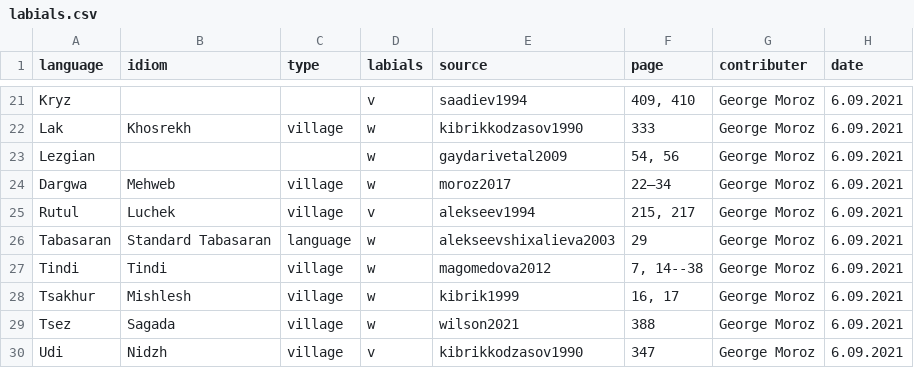
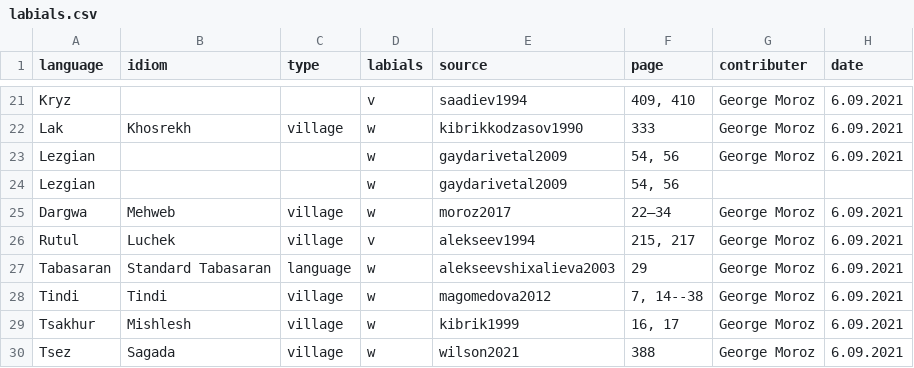
Before and after one commit to agricolamz/new_caucasian_phonology_dataset, a CSV file: for_dagatlas/labials.csv, drawn as a sheet; only a part is shown, gaps mark what is left out; the shorter side is filled out with more unchanged rows; the diff names each change by its address in the sheet, - before the commit and + after, or states it on an @@ line.

```diff
--- a/for_dagatlas/labials.csv
+++ b/for_dagatlas/labials.csv
+row 24: Lezgian |  |  | w | gaydarivetal2009 | 54, 56
```
Also changed, not shown: database.csv, for_dagatlas/geminates.csv, 6 other files.
